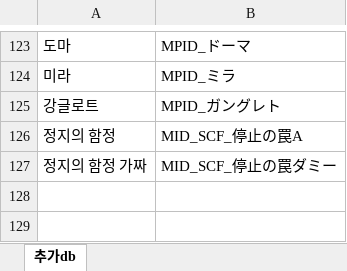
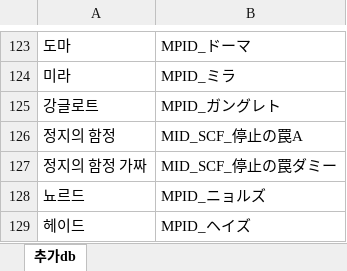
Before and after one commit to Cass07/fehbuilder_kokr, an Excel workbook: kokr_enmonly.xlsx, sheet 추가db, drawn as a sheet; only a part is shown, gaps mark what is left out; values as stored, in another font and other column widths than the file's, no borders; the diff names each change by its address in the sheet, - before the commit and + after, or states it on an @@ line.

```diff
--- a/kokr_enmonly.xlsx (sheet 추가db)
+++ b/kokr_enmonly.xlsx (sheet 추가db)
+row 128: 뇨르드 | MPID_ニョルズ
+row 129: 헤이드 | MPID_ヘイズ
```
Also changed, not shown: kokr.xlsx, 2 other files.
